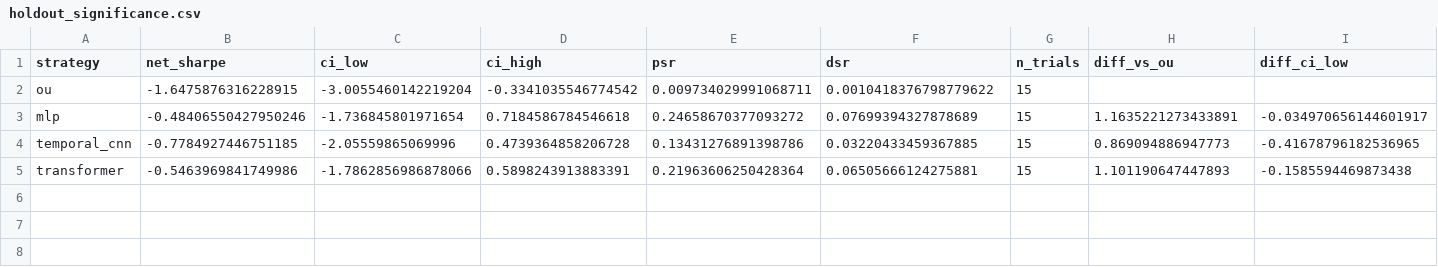
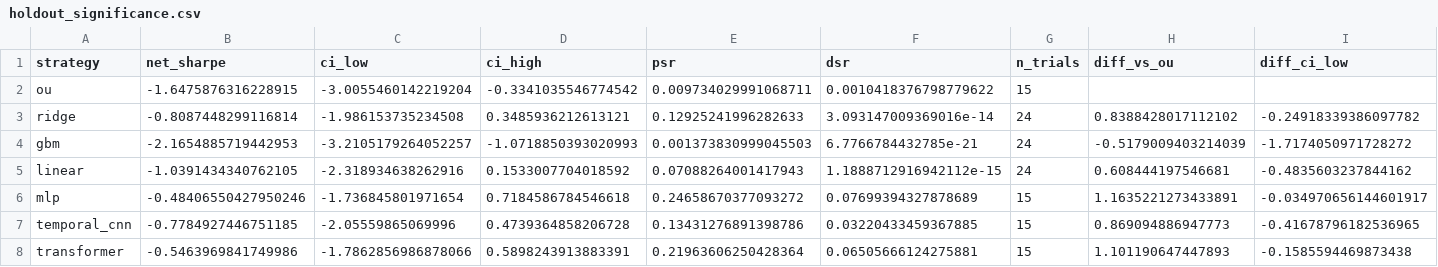
Before and after one commit to Amay-M-Nair/Sharpee, a CSV file: reports/phase3/holdout_significance.csv, drawn as a sheet; only a part is shown; rows hold the shown columns only; the diff names each change by its address in the sheet, - before the commit and + after, or states it on an @@ line.

```diff
--- a/reports/phase3/holdout_significance.csv
+++ b/reports/phase3/holdout_significance.csv
+row 3: ridge | -0.8087448299116814 | -1.986153735234508 | 0.3485936212613121 | 0.12925241996282633 | 3.093147009369016e-14 | 24 | 0.8388428017112102 | -0.24918339386097782
+row 4: gbm | -2.1654885719442953 | -3.2105179264052257 | -1.0718850393020993 | 0.001373830999045503 | 6.7766784432785e-21 | 24 | -0.5179009403214039 | -1.7174050971728272
+row 5: linear | -1.0391434340762105 | -2.318934638262916 | 0.1533007704018592 | 0.07088264001417943 | 1.1888712916942112e-15 | 24 | 0.608444197546681 | -0.4835603237844162
```
Also changed, not shown: reports/phase3/holdout_per_seed.csv, reports/phase3/holdout_per_year.csv, 4 other files.
